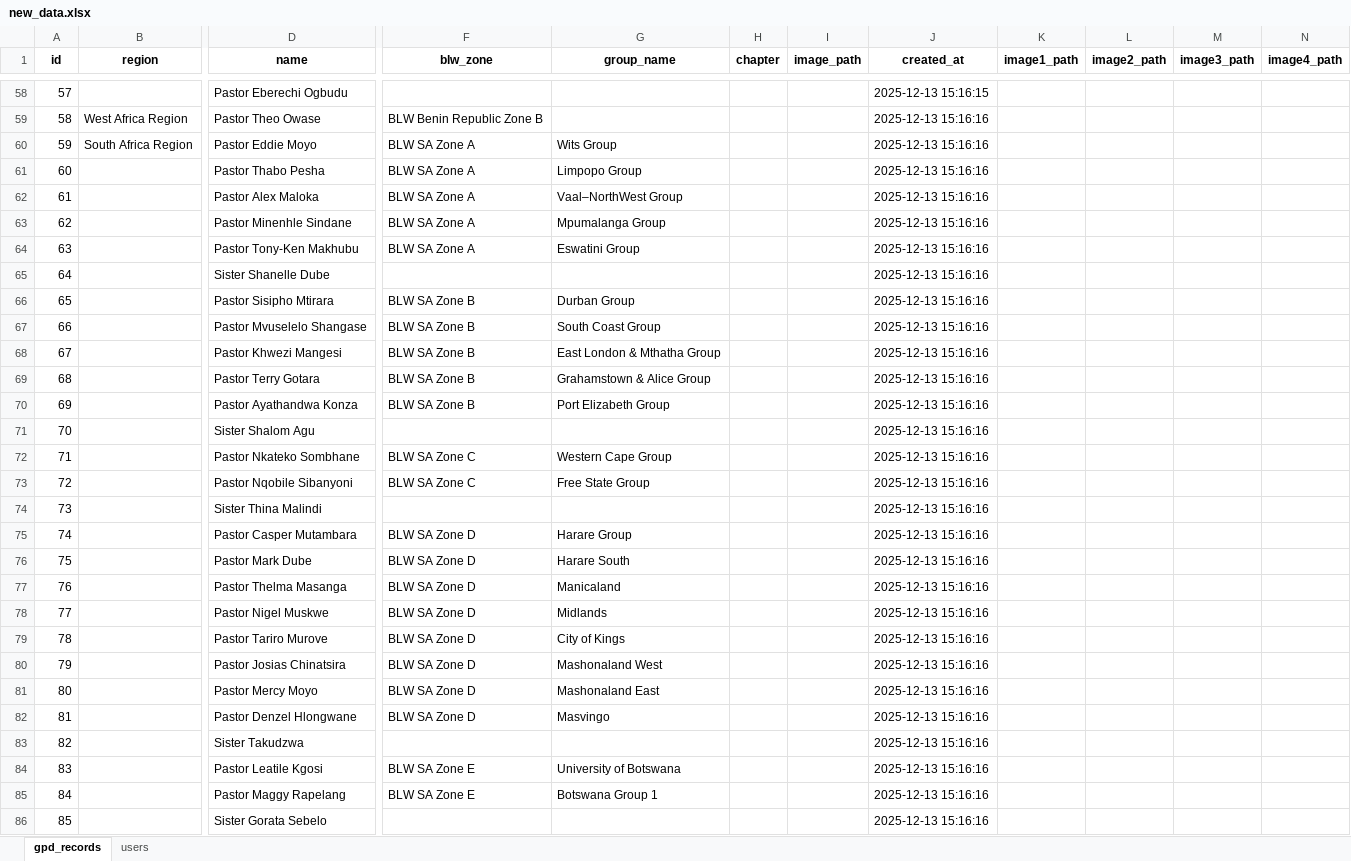
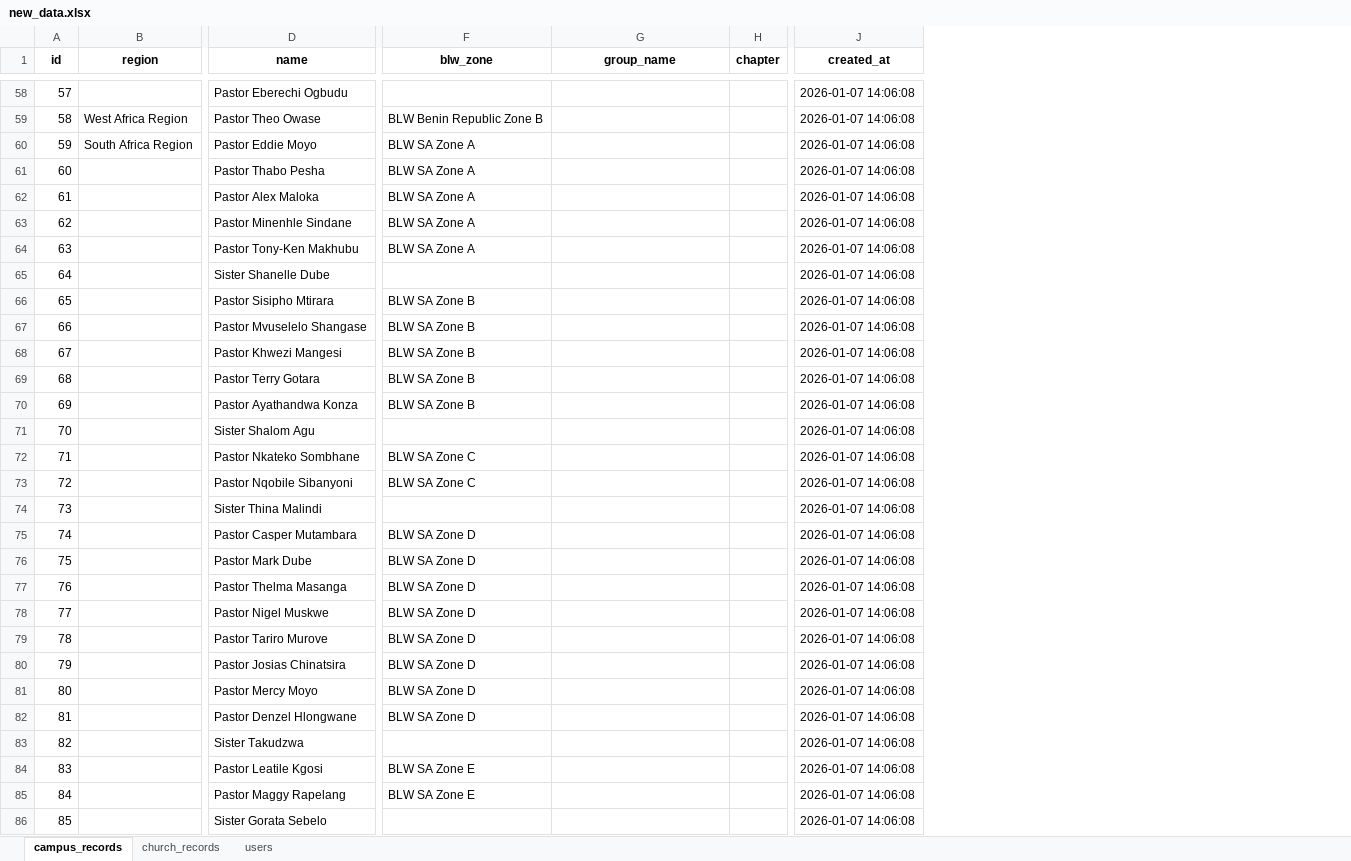
Before and after one commit to RHAPSODY-DATACENTER/rordatacenter, an Excel workbook: new_data.xlsx, sheet campus_records, drawn as a sheet; only a part is shown, gaps mark what is left out; values as stored, in another font and other column widths than the file's, no borders; removed rows and columns are numbered as before the commit, all else as after; the diff covers the shown part only; the diff names each change by its address in the sheet, - before the commit and + after, or states it on an @@ line.

Commit message:
Update project files and add new images

```diff
--- a/new_data.xlsx (sheet campus_records)
+++ b/new_data.xlsx (sheet campus_records)
-sheet tab: gpd_records
+sheet tab: campus_records
+sheet tab: church_records
-column I (image_path), empty
-column J (created_at), rows 58-86: 2025-12-13 15:16:15 | 2025-12-13 15:16:16 | 2025-12-13 15:16:16 | 2025-12-13 15:16:16 | 2025-12-13 15:16:16 | 2025-12-13 15:16:16 | 2025-12-13 15:16:16 | 2025-12-13 15:16:16 | 2025-12-13 15:16:16 | 2025-12-13 15:16:16 | 2025-12-13 15:16:16 | 2025-12-13 15:16:16 | 2025-12-13 15:16:16 | 2025-12-13 15:16:16 | 2025-12-13 15:16:16 | 2025-12-13 15:16:16 | 2025-12-13 15:16:16 | 2025-12-13 15:16:16 | 2025-12-13 15:16:16 | 2025-12-13 15:16:16 | 2025-12-13 15:16:16 | 2025-12-13 15:16:16 | 2025-12-13 15:16:16 | 2025-12-13 15:16:16 | 2025-12-13 15:16:16 | 2025-12-13 15:16:16 | 2025-12-13 15:16:16 | 2025-12-13 15:16:16 | 2025-12-13 15:16:16
-column K (image1_path), empty
-column L (image2_path), empty
-column M (image3_path), empty
-column N (image4_path), empty
+column J (created_at), rows 58-86: all 2026-01-07 14:06:08
-G60 (group_name): Wits Group
+G60 (group_name): (empty)
-G61 (group_name): Limpopo Group
+G61 (group_name): (empty)
-G62 (group_name): Vaal–NorthWest Group
+G62 (group_name): (empty)
-G63 (group_name): Mpumalanga Group
+G63 (group_name): (empty)
-G64 (group_name): Eswatini Group
+G64 (group_name): (empty)
-G66 (group_name): Durban Group
+G66 (group_name): (empty)
-G67 (group_name): South Coast Group
+G67 (group_name): (empty)
-G68 (group_name): East London & Mthatha Group
+G68 (group_name): (empty)
-G69 (group_name): Grahamstown & Alice Group
+G69 (group_name): (empty)
-G70 (group_name): Port Elizabeth Group
+G70 (group_name): (empty)
-G72 (group_name): Western Cape Group
+G72 (group_name): (empty)
-G73 (group_name): Free State Group
+G73 (group_name): (empty)
-G75 (group_name): Harare Group
+G75 (group_name): (empty)
-G76 (group_name): Harare South
+G76 (group_name): (empty)
-G77 (group_name): Manicaland
+G77 (group_name): (empty)
-G78 (group_name): Midlands
+G78 (group_name): (empty)
-G79 (group_name): City of Kings
+G79 (group_name): (empty)
-G80 (group_name): Mashonaland West
+G80 (group_name): (empty)
-G81 (group_name): Mashonaland East
+G81 (group_name): (empty)
-G82 (group_name): Masvingo
+G82 (group_name): (empty)
-G84 (group_name): University of Botswana
+G84 (group_name): (empty)
-G85 (group_name): Botswana Group 1
+G85 (group_name): (empty)
```
Also changed, not shown: 3 removed rows and 23 edited cells elsewhere in this sheet, sheet users, 16 other files.
